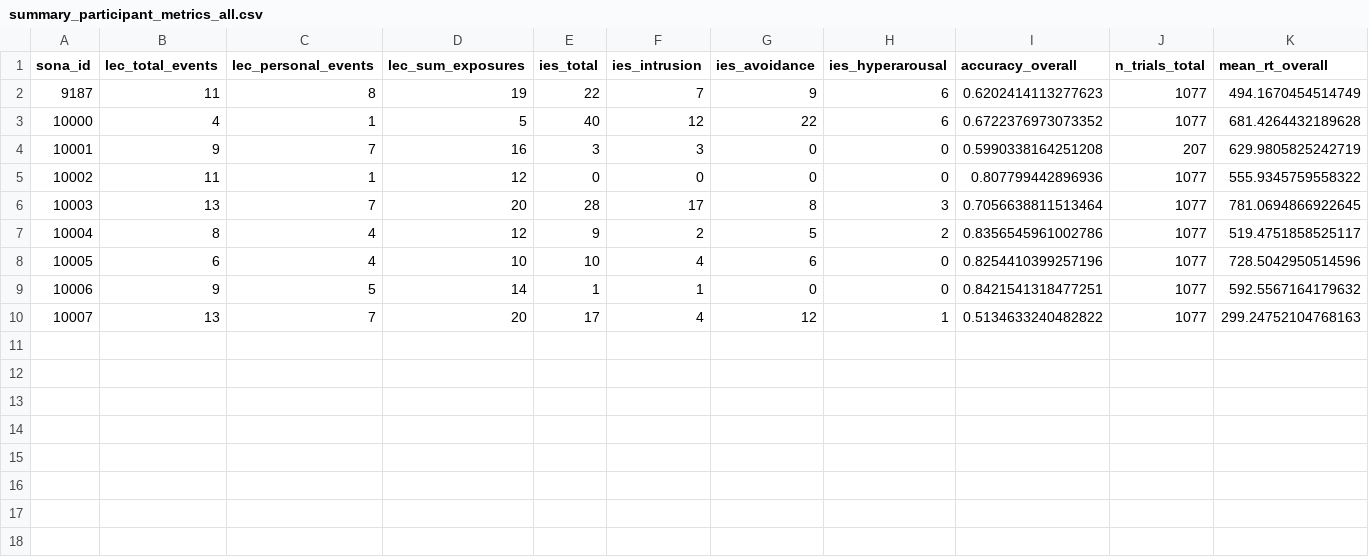
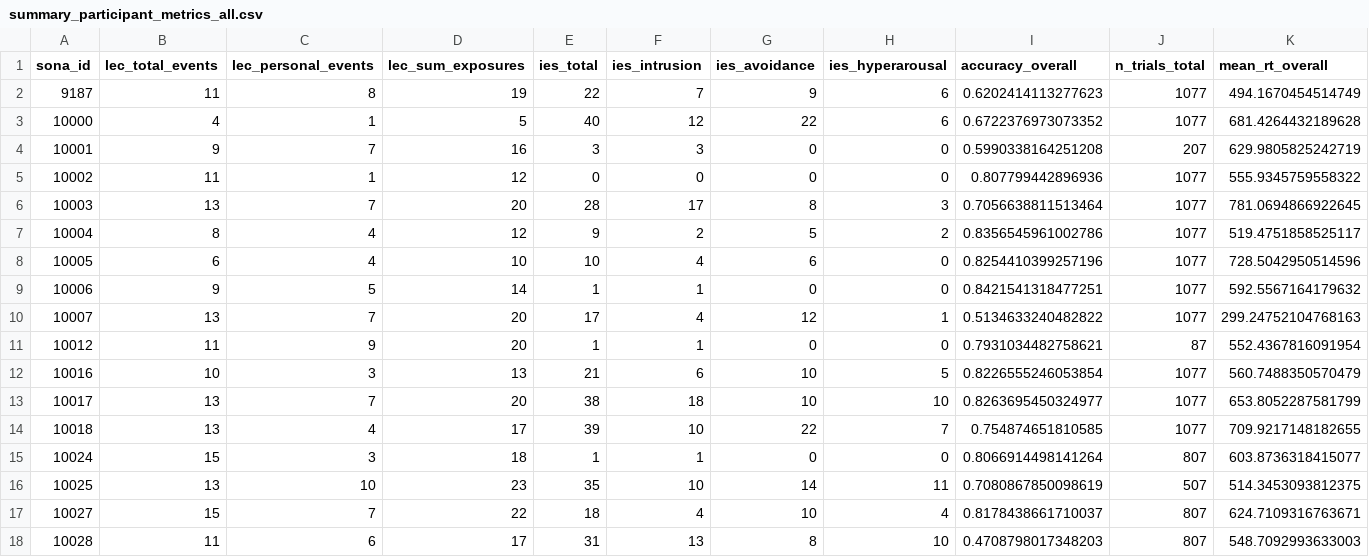
Before and after one commit to adammanoogian/rlwm_trauma_analysis, a CSV file: output/summary_participant_metrics_all.csv, drawn as a sheet.

```diff
--- a/output/summary_participant_metrics_all.csv
+++ b/output/summary_participant_metrics_all.csv
@@ -10 +10,9 @@ sona_id,lec_total_events,lec_personal_events,lec_sum_exposures,ies_total,ies_int
 10007,13,7,20,17,4,12,1,0.5134633240482822,1077,299.24752104768163
+10012,11,9,20,1,1,0,0,0.7931034482758621,87,552.4367816091954
+10016,10,3,13,21,6,10,5,0.8226555246053854,1077,560.7488350570479
+10017,13,7,20,38,18,10,10,0.8263695450324977,1077,653.8052287581799
+10018,13,4,17,39,10,22,7,0.754874651810585,1077,709.9217148182655
+10024,15,3,18,1,1,0,0,0.8066914498141264,807,603.8736318415077
+10025,13,10,23,35,10,14,11,0.7080867850098619,507,514.3453093812375
+10027,15,7,22,18,4,10,4,0.8178438661710037,807,624.7109316763671
+10028,11,6,17,31,13,8,10,0.4708798017348203,807,548.7092993633003
```
Also changed, not shown: output/collated_participant_data.csv, output/parsed_survey1_all.csv, 35 other files.
